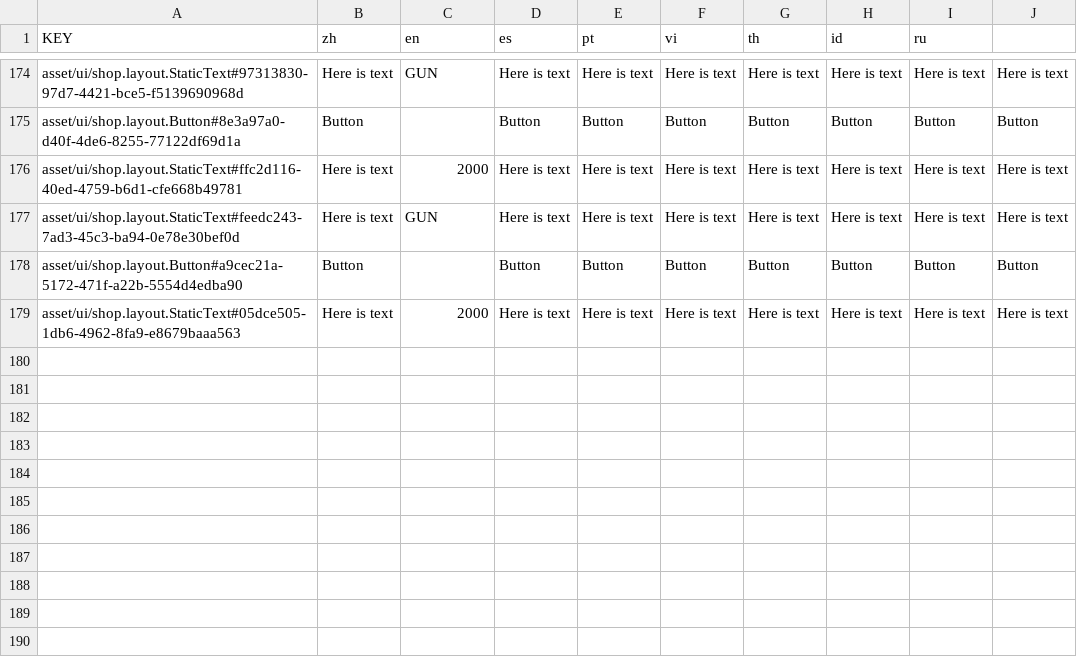
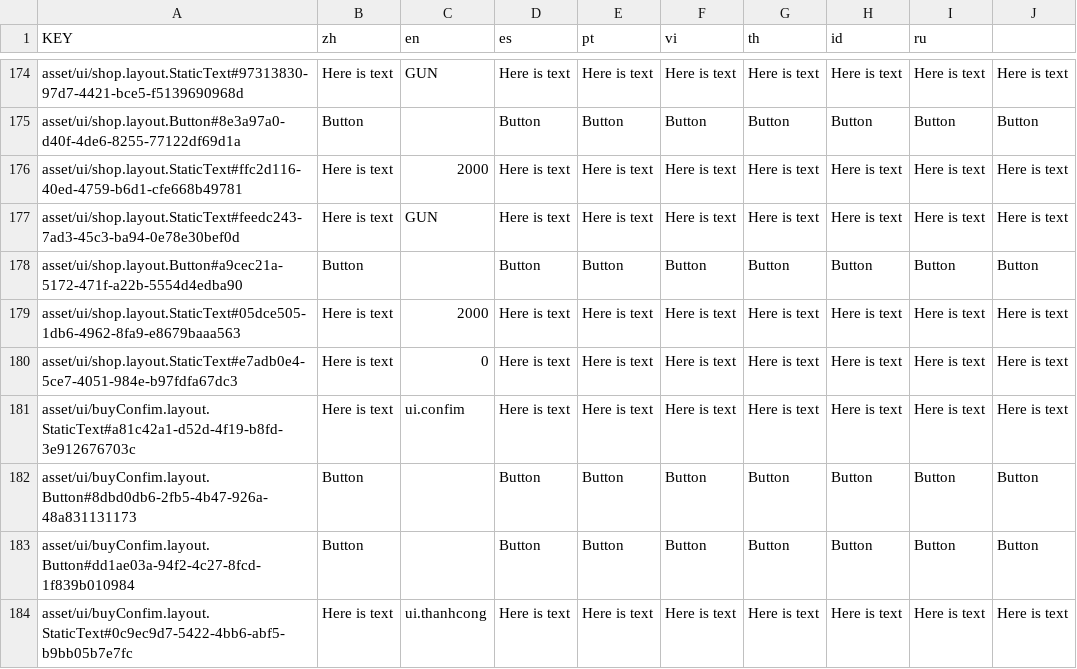
Before and after one commit to BMGCaoKy/HW, a CSV file: lang/lang.csv, drawn as a sheet; only a part is shown, gaps mark what is left out; the diff names each change by its address in the sheet, - before the commit and + after, or states it on an @@ line.

```diff
--- a/lang/lang.csv
+++ b/lang/lang.csv
+row 180: asset/ui/shop.layout.StaticText#e7adb0e4-5ce7-4051-984e-b97fdfa67dc3 | Here is text | 0 | Here is text | Here is text | Here is text | Here is text | Here is text | Here is text | Here is text
+row 181: asset/ui/buyConfim.layout.StaticText#a81c42a1-d52d-4f19-b8fd-3e912676703c | Here is text | ui.confim | Here is text | Here is text | Here is text | Here is text | Here is text | Here is text | Here is text
+row 182: asset/ui/buyConfim.layout.Button#8dbd0db6-2fb5-4b47-926a-48a831131173 | Button |  | Button | Button | Button | Button | Button | Button | Button
+row 183: asset/ui/buyConfim.layout.Button#dd1ae03a-94f2-4c27-8fcd-1f839b010984 | Button |  | Button | Button | Button | Button | Button | Button | Button
+row 184: asset/ui/buyConfim.layout.StaticText#0c9ec9d7-5422-4bb6-abf5-b9bb05b7e7fc | Here is text | ui.thanhcong | Here is text | Here is text | Here is text | Here is text | Here is text | Here is text | Here is text
```
Also changed, not shown: 57 other files.
